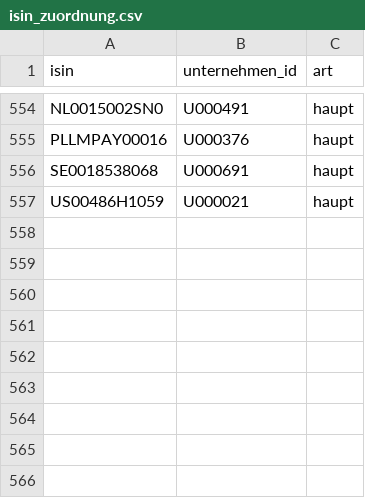
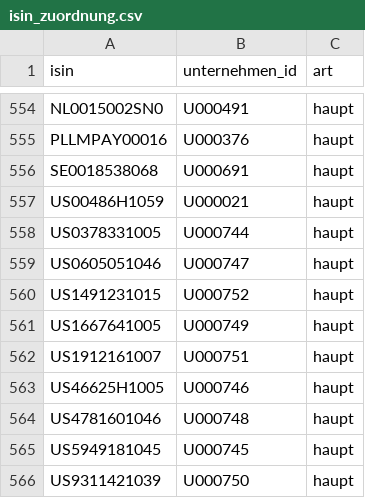
Before and after one commit to chillkrote/Unternehmenskennzahlen, a CSV file: stammdaten/isin_zuordnung.csv, drawn as a sheet; only a part is shown, gaps mark what is left out.

```diff
--- a/stammdaten/isin_zuordnung.csv
+++ b/stammdaten/isin_zuordnung.csv
@@ -557 +557,10 @@ SE0018538068,U000691,haupt
 US00486H1059,U000021,haupt
+US0378331005,U000744,haupt
+US0605051046,U000747,haupt
+US1491231015,U000752,haupt
+US1667641005,U000749,haupt
+US1912161007,U000751,haupt
+US46625H1005,U000746,haupt
+US4781601046,U000748,haupt
+US5949181045,U000745,haupt
+US9311421039,U000750,haupt
```
Also changed, not shown: international/coverage.csv, international/oecd_mitglieder.csv, 13 other files.
